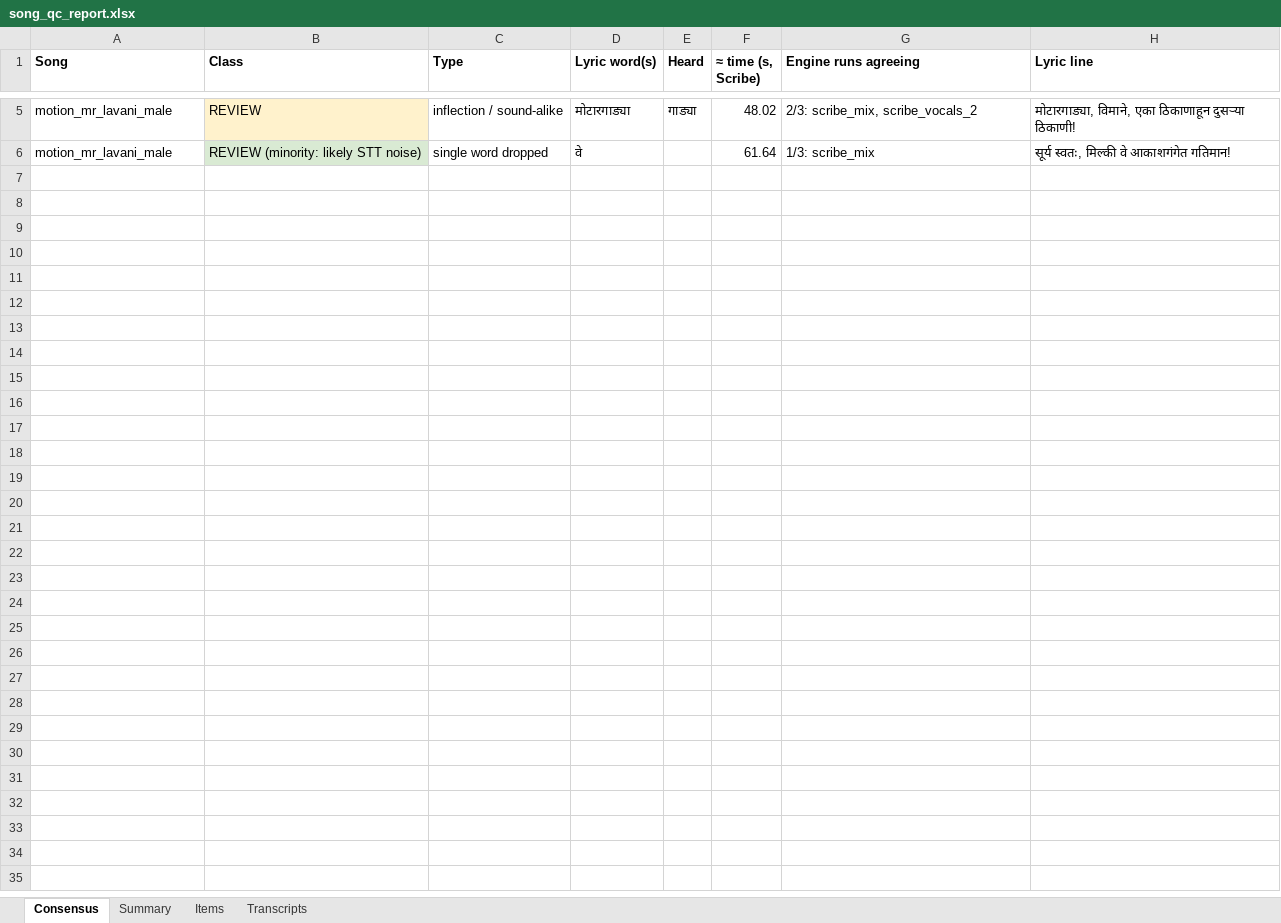
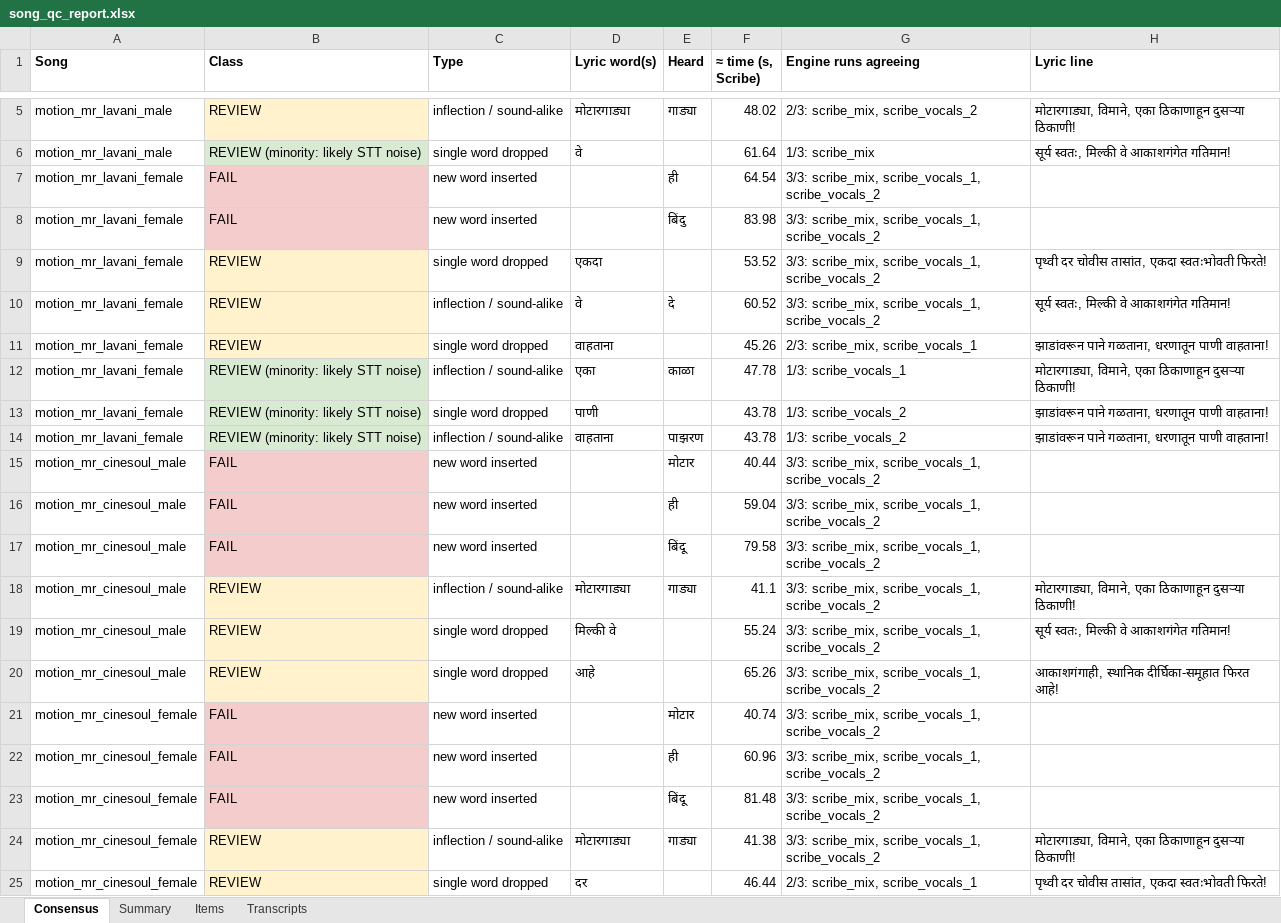
Before and after one commit to ayanisone/11, an Excel workbook: qc/motion_mr_batch1/song_qc_report.xlsx, sheet Consensus, drawn as a sheet; only a part is shown, gaps mark what is left out; values as stored, in another font and other column widths than the file's, no borders; the diff covers the shown part only; the diff names each change by its address in the sheet, - before the commit and + after, or states it on an @@ line.

```diff
--- a/qc/motion_mr_batch1/song_qc_report.xlsx (sheet Consensus)
+++ b/qc/motion_mr_batch1/song_qc_report.xlsx (sheet Consensus)
+row 7: motion_mr_lavani_female | FAIL | new word inserted |  | ही | 64.54 | 3/3: scribe_mix, scribe_vocals_1, scribe_vocals_2
+row 8: motion_mr_lavani_female | FAIL | new word inserted |  | बिंदु | 83.98 | 3/3: scribe_mix, scribe_vocals_1, scribe_vocals_2
+row 9: motion_mr_lavani_female | REVIEW | single word dropped | एकदा |  | 53.52 | 3/3: scribe_mix, scribe_vocals_1, scribe_vocals_2 | पृथ्वी दर चोवीस तासांत, एकदा स्वतःभोवती फिरते!
+row 10: motion_mr_lavani_female | REVIEW | inflection / sound-alike | वे | दे | 60.52 | 3/3: scribe_mix, scribe_vocals_1, scribe_vocals_2 | सूर्य स्वतः, मिल्की वे आकाशगंगेत गतिमान!
+row 11: motion_mr_lavani_female | REVIEW | single word dropped | वाहताना |  | 45.26 | 2/3: scribe_mix, scribe_vocals_1 | झाडांवरून पाने गळताना, धरणातून पाणी वाहताना!
+row 12: motion_mr_lavani_female | REVIEW (minority: likely STT noise) | inflection / sound-alike | एका | काळा | 47.78 | 1/3: scribe_vocals_1 | मोटारगाड्या, विमाने, एका ठिकाणाहून दुसऱ्या ठिकाणी!
+row 13: motion_mr_lavani_female | REVIEW (minority: likely STT noise) | single word dropped | पाणी |  | 43.78 | 1/3: scribe_vocals_2 | झाडांवरून पाने गळताना, धरणातून पाणी वाहताना!
+row 14: motion_mr_lavani_female | REVIEW (minority: likely STT noise) | inflection / sound-alike | वाहताना | पाझरण | 43.78 | 1/3: scribe_vocals_2 | झाडांवरून पाने गळताना, धरणातून पाणी वाहताना!
+row 15: motion_mr_cinesoul_male | FAIL | new word inserted |  | मोटार | 40.44 | 3/3: scribe_mix, scribe_vocals_1, scribe_vocals_2
+row 16: motion_mr_cinesoul_male | FAIL | new word inserted |  | ही | 59.04 | 3/3: scribe_mix, scribe_vocals_1, scribe_vocals_2
+row 17: motion_mr_cinesoul_male | FAIL | new word inserted |  | बिंदू | 79.58 | 3/3: scribe_mix, scribe_vocals_1, scribe_vocals_2
+row 18: motion_mr_cinesoul_male | REVIEW | inflection / sound-alike | मोटारगाड्या | गाड्या | 41.1 | 3/3: scribe_mix, scribe_vocals_1, scribe_vocals_2 | मोटारगाड्या, विमाने, एका ठिकाणाहून दुसऱ्या ठिकाणी!
+row 19: motion_mr_cinesoul_male | REVIEW | single word dropped | मिल्की वे |  | 55.24 | 3/3: scribe_mix, scribe_vocals_1, scribe_vocals_2 | सूर्य स्वतः, मिल्की वे आकाशगंगेत गतिमान!
+row 20: motion_mr_cinesoul_male | REVIEW | single word dropped | आहे |  | 65.26 | 3/3: scribe_mix, scribe_vocals_1, scribe_vocals_2 | आकाशगंगाही, स्थानिक दीर्घिका-समूहात फिरत आहे!
+row 21: motion_mr_cinesoul_female | FAIL | new word inserted |  | मोटार | 40.74 | 3/3: scribe_mix, scribe_vocals_1, scribe_vocals_2
+row 22: motion_mr_cinesoul_female | FAIL | new word inserted |  | ही | 60.96 | 3/3: scribe_mix, scribe_vocals_1, scribe_vocals_2
+row 23: motion_mr_cinesoul_female | FAIL | new word inserted |  | बिंदू | 81.48 | 3/3: scribe_mix, scribe_vocals_1, scribe_vocals_2
+row 24: motion_mr_cinesoul_female | REVIEW | inflection / sound-alike | मोटारगाड्या | गाड्या | 41.38 | 3/3: scribe_mix, scribe_vocals_1, scribe_vocals_2 | मोटारगाड्या, विमाने, एका ठिकाणाहून दुसऱ्या ठिकाणी!
+row 25: motion_mr_cinesoul_female | REVIEW | single word dropped | दर |  | 46.44 | 2/3: scribe_mix, scribe_vocals_1 | पृथ्वी दर चोवीस तासांत, एकदा स्वतःभोवती फिरते!
```
Also changed, not shown: 10 added rows elsewhere in this sheet, sheet Items, sheet Summary, sheet Transcripts, 29 other files.
